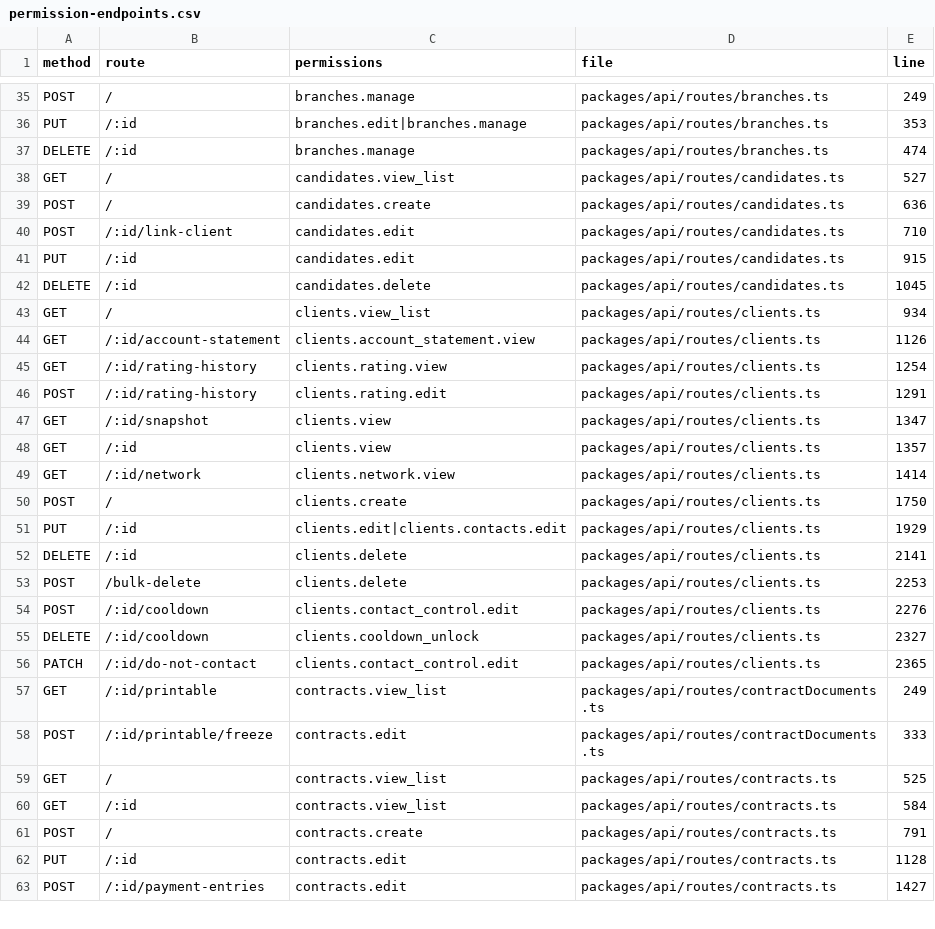
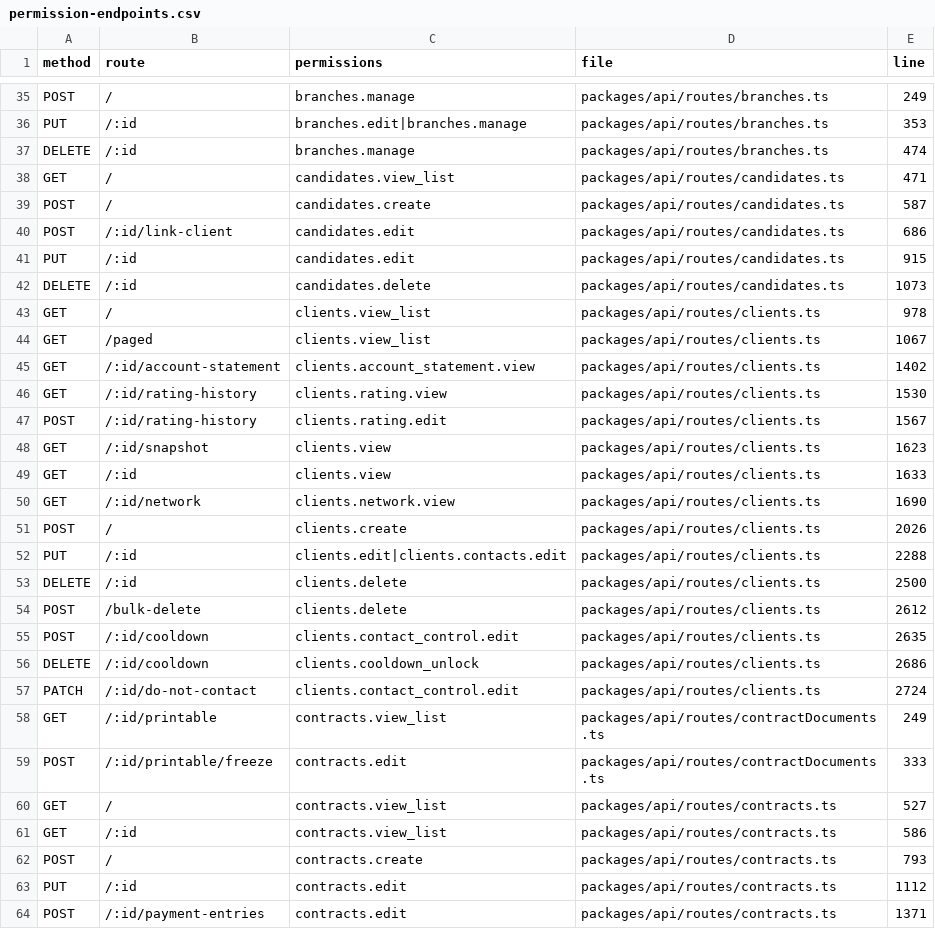
Before and after one commit to Sniperof/GoldenGroup2, a CSV file: docs/analysis/permission-endpoints.csv, drawn as a sheet; only a part is shown, gaps mark what is left out; the diff covers the shown part only.

```diff
--- a/docs/analysis/permission-endpoints.csv
+++ b/docs/analysis/permission-endpoints.csv
@@ -37,27 +37,28 @@
 "DELETE","/:id","branches.manage","packages/api/routes/branches.ts","474"
-"GET","/","candidates.view_list","packages/api/routes/candidates.ts","527"
-"POST","/","candidates.create","packages/api/routes/candidates.ts","636"
-"POST","/:id/link-client","candidates.edit","packages/api/routes/candidates.ts","710"
+"GET","/","candidates.view_list","packages/api/routes/candidates.ts","471"
+"POST","/","candidates.create","packages/api/routes/candidates.ts","587"
+"POST","/:id/link-client","candidates.edit","packages/api/routes/candidates.ts","686"
 "PUT","/:id","candidates.edit","packages/api/routes/candidates.ts","915"
-"DELETE","/:id","candidates.delete","packages/api/routes/candidates.ts","1045"
-"GET","/","clients.view_list","packages/api/routes/clients.ts","934"
-"GET","/:id/account-statement","clients.account_statement.view","packages/api/routes/clients.ts","1126"
-"GET","/:id/rating-history","clients.rating.view","packages/api/routes/clients.ts","1254"
-"POST","/:id/rating-history","clients.rating.edit","packages/api/routes/clients.ts","1291"
-"GET","/:id/snapshot","clients.view","packages/api/routes/clients.ts","1347"
-"GET","/:id","clients.view","packages/api/routes/clients.ts","1357"
-"GET","/:id/network","clients.network.view","packages/api/routes/clients.ts","1414"
-"POST","/","clients.create","packages/api/routes/clients.ts","1750"
-"PUT","/:id","clients.edit|clients.contacts.edit","packages/api/routes/clients.ts","1929"
-"DELETE","/:id","clients.delete","packages/api/routes/clients.ts","2141"
-"POST","/bulk-delete","clients.delete","packages/api/routes/clients.ts","2253"
-"POST","/:id/cooldown","clients.contact_control.edit","packages/api/routes/clients.ts","2276"
-"DELETE","/:id/cooldown","clients.cooldown_unlock","packages/api/routes/clients.ts","2327"
-"PATCH","/:id/do-not-contact","clients.contact_control.edit","packages/api/routes/clients.ts","2365"
+"DELETE","/:id","candidates.delete","packages/api/routes/candidates.ts","1073"
+"GET","/","clients.view_list","packages/api/routes/clients.ts","978"
+"GET","/paged","clients.view_list","packages/api/routes/clients.ts","1067"
+"GET","/:id/account-statement","clients.account_statement.view","packages/api/routes/clients.ts","1402"
+"GET","/:id/rating-history","clients.rating.view","packages/api/routes/clients.ts","1530"
+"POST","/:id/rating-history","clients.rating.edit","packages/api/routes/clients.ts","1567"
+"GET","/:id/snapshot","clients.view","packages/api/routes/clients.ts","1623"
+"GET","/:id","clients.view","packages/api/routes/clients.ts","1633"
+"GET","/:id/network","clients.network.view","packages/api/routes/clients.ts","1690"
+"POST","/","clients.create","packages/api/routes/clients.ts","2026"
+"PUT","/:id","clients.edit|clients.contacts.edit","packages/api/routes/clients.ts","2288"
+"DELETE","/:id","clients.delete","packages/api/routes/clients.ts","2500"
+"POST","/bulk-delete","clients.delete","packages/api/routes/clients.ts","2612"
+"POST","/:id/cooldown","clients.contact_control.edit","packages/api/routes/clients.ts","2635"
+"DELETE","/:id/cooldown","clients.cooldown_unlock","packages/api/routes/clients.ts","2686"
+"PATCH","/:id/do-not-contact","clients.contact_control.edit","packages/api/routes/clients.ts","2724"
 "GET","/:id/printable","contracts.view_list","packages/api/routes/contractDocuments.ts","249"
 "POST","/:id/printable/freeze","contracts.edit","packages/api/routes/contractDocuments.ts","333"
-"GET","/","contracts.view_list","packages/api/routes/contracts.ts","525"
-"GET","/:id","contracts.view_list","packages/api/routes/contracts.ts","584"
-"POST","/","contracts.create","packages/api/routes/contracts.ts","791"
-"PUT","/:id","contracts.edit","packages/api/routes/contracts.ts","1128"
-"POST","/:id/payment-entries","contracts.edit","packages/api/routes/contracts.ts","1427"
+"GET","/","contracts.view_list","packages/api/routes/contracts.ts","527"
+"GET","/:id","contracts.view_list","packages/api/routes/contracts.ts","586"
+"POST","/","contracts.create","packages/api/routes/contracts.ts","793"
+"PUT","/:id","contracts.edit","packages/api/routes/contracts.ts","1112"
+"POST","/:id/payment-entries","contracts.edit","packages/api/routes/contracts.ts","1371"
```
Also changed, not shown: 5 edited cells elsewhere in this file, docs/analysis/candidates-permissions-test-matrix.csv, docs/analysis/permission-inventory.csv, 32 other files.
